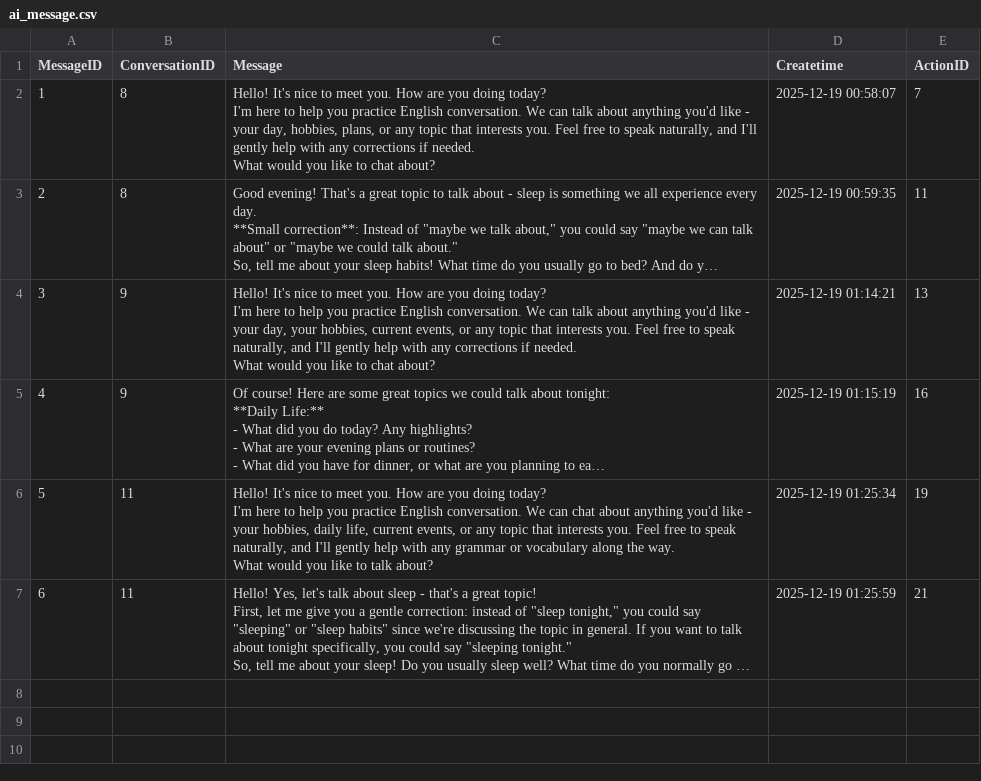
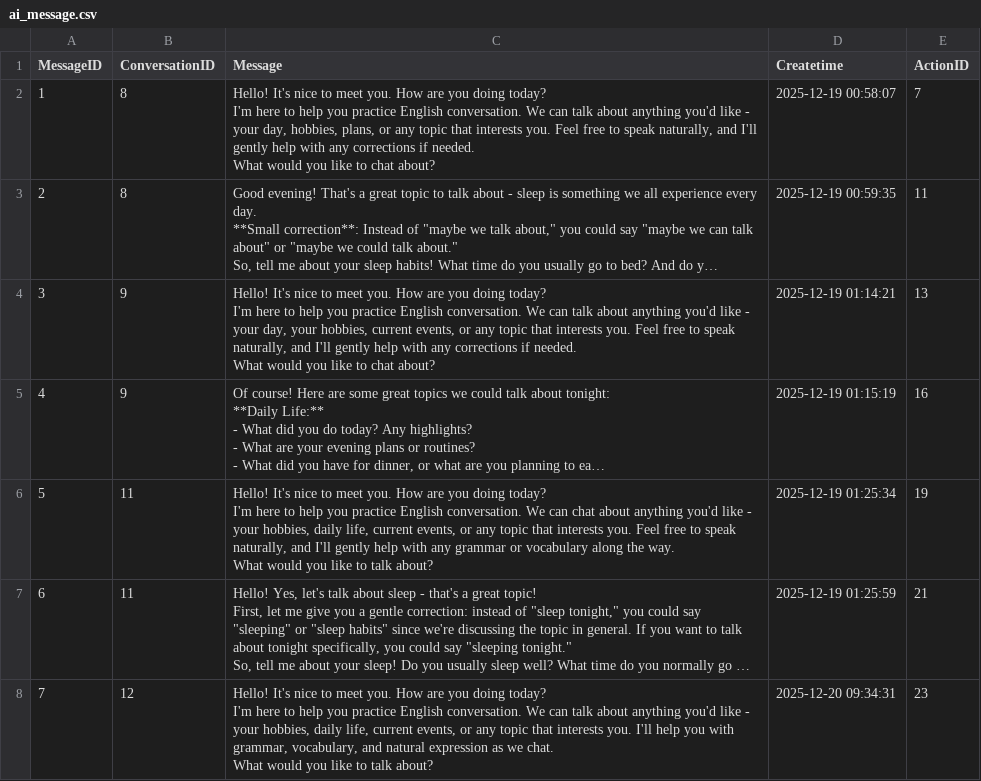
Before and after one commit to tienuydoan/NMCNPN, a CSV file: data/ai_message.csv, drawn as a sheet; long unchanged cells end in …; ↵ is a line break in a cell; the diff names each change by its address in the sheet, - before the commit and + after, or states it on an @@ line.

```diff
--- a/data/ai_message.csv
+++ b/data/ai_message.csv
+row 8: 7 | 12 | Hello! It's nice to meet you. How are you doing today? ↵ I'm here to help you practice English conversation. We can talk about anything you'd like - your hobbies, daily life, current events, or any topic that interests you. I'll help you with grammar, vocabulary, and natural expression as we chat. ↵ What would you like to talk about? | 2025-12-20 09:34:31 | 23
```
Also changed, not shown: data/action.csv, data/hoi_thoai.csv, 22 other files.
